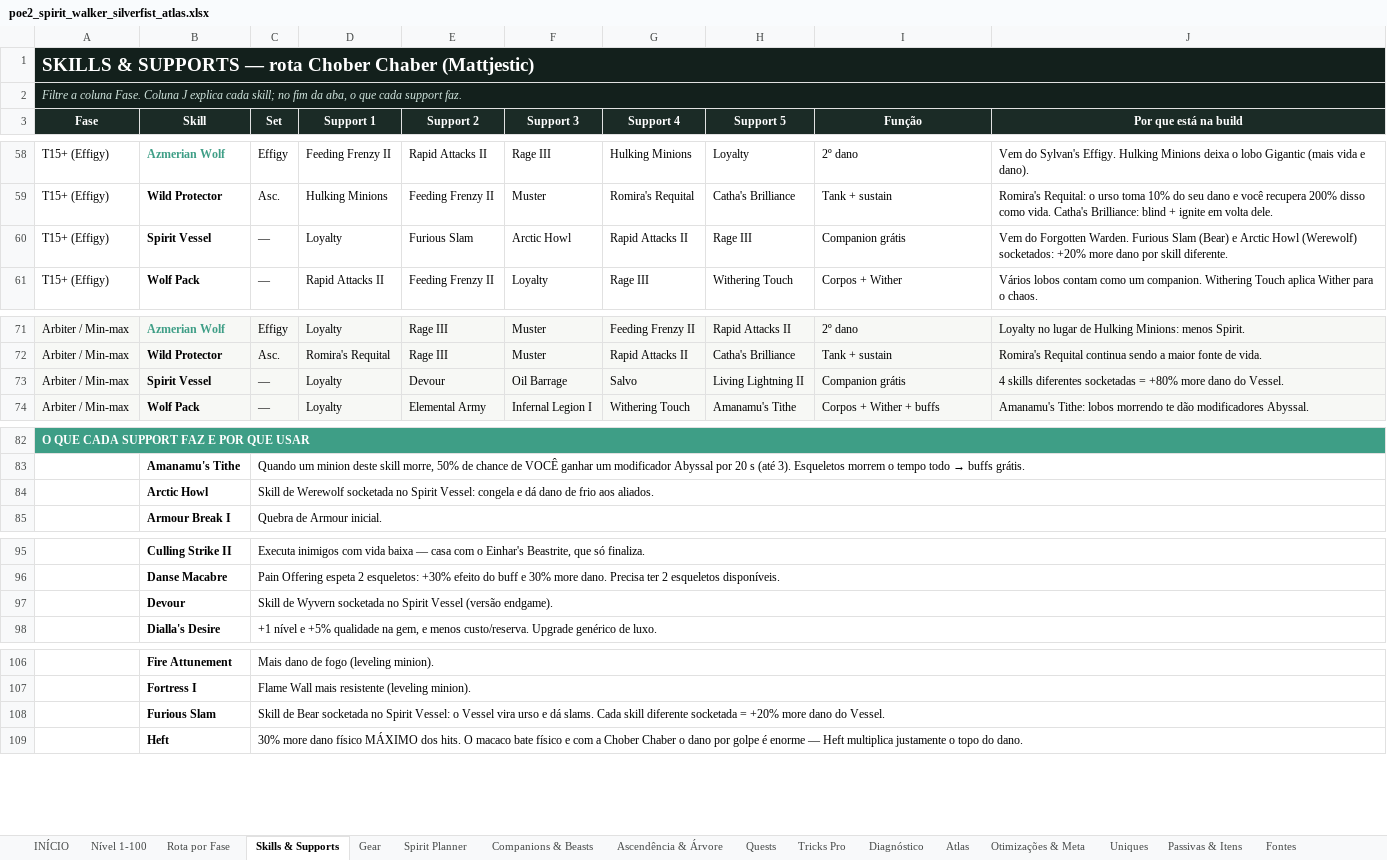
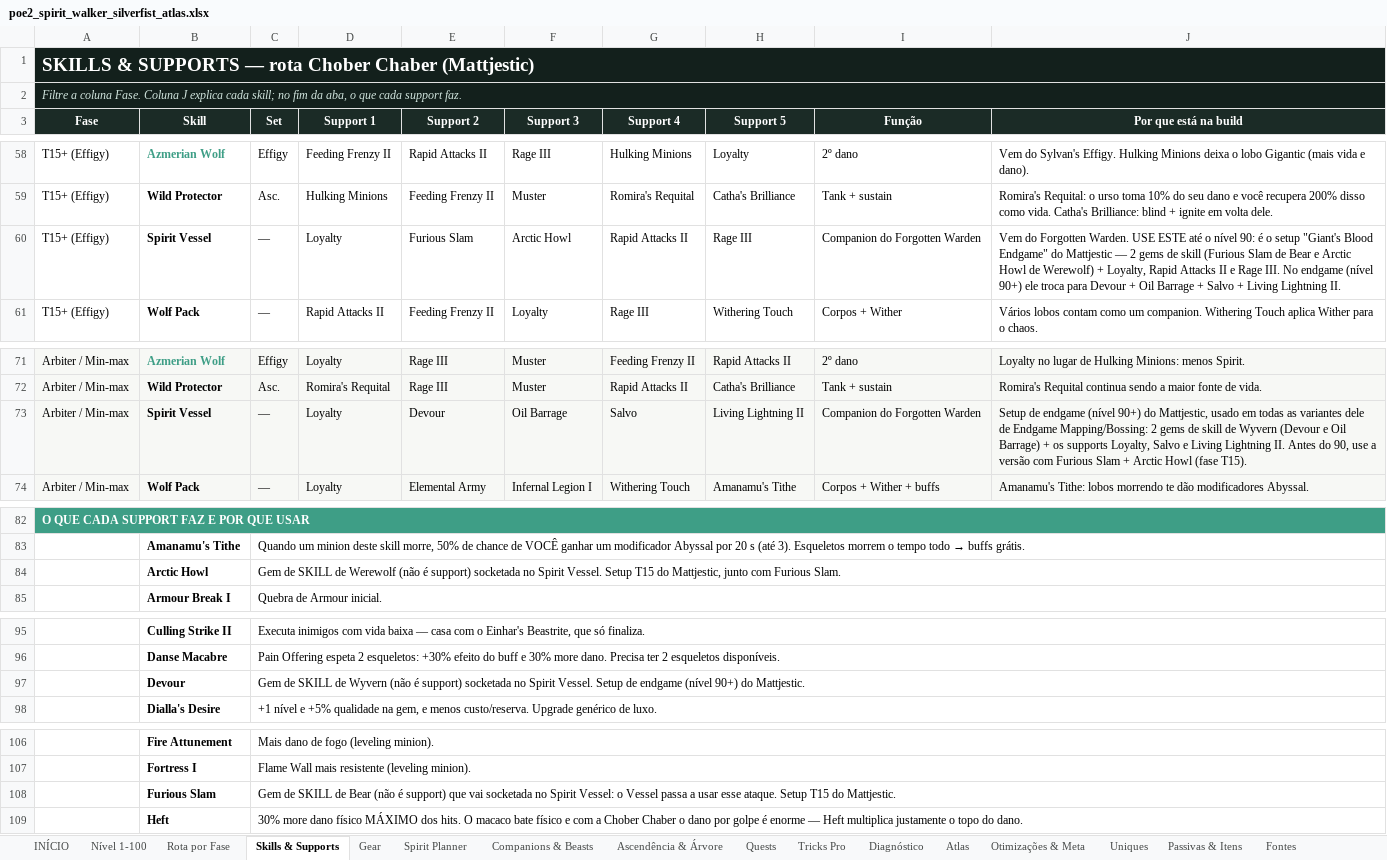
Before and after one commit to Genezera/grimorio-de-builds, an Excel workbook: planilha/poe2_spirit_walker_silverfist_atlas.xlsx, sheet Skills & Supports, drawn as a sheet; only a part is shown, gaps mark what is left out; values as stored, in another font and other column widths than the file's, no borders; the diff covers the shown part only; the diff names each change by its address in the sheet, - before the commit and + after, or states it on an @@ line.

```diff
--- a/planilha/poe2_spirit_walker_silverfist_atlas.xlsx (sheet Skills & Supports)
+++ b/planilha/poe2_spirit_walker_silverfist_atlas.xlsx (sheet Skills & Supports)
-I60 (Função): Companion grátis
+I60 (Função): Companion do Forgotten Warden
-J60 (Por que está na build): …Forgotten Warden. Furious Slam (Bear) e Arctic Howl (Werewolf) socketados: +20% more dano por skill diferente.
+J60 (Por que está na build): …Forgotten Warden. USE ESTE até o nível 90: é o setup "Giant's Blood Endgame" do Mattjestic — 2 gems de skill (Furious Slam de Bear e Arctic Howl de Werewolf) + Loyalty, Rapid Attacks II e Rage III. No endgame (nível 90+) ele troca para Devour + Oil Barrage + Salvo + Living Lightning II.
-I73 (Função): Companion grátis
+I73 (Função): Companion do Forgotten Warden
-J73 (Por que está na build): 4 skills diferentes socketadas = +80% more dano do Vessel.
+J73 (Por que está na build): Setup de endgame (nível 90+) do Mattjestic, usado em todas as variantes dele de Endgame Mapping/Bossing: 2 gems de skill de Wyvern (Devour e Oil Barrage) + os supports Loyalty, Salvo e Living Lightning II. Antes do 90, use a versão com Furious Slam + Arctic Howl (fase T15).
-C84 (Set): Skill de Werewolf socketada no Spirit Vessel: congela e dá dano de frio aos aliados.
+C84 (Set): Gem de SKILL de Werewolf (não é support) socketada no Spirit Vessel. Setup T15 do Mattjestic, junto com Furious Slam.
-C97 (Set): Skill de Wyvern socketada no Spirit Vessel (versão endgame).
+C97 (Set): Gem de SKILL de Wyvern (não é support) socketada no Spirit Vessel. Setup de endgame (nível 90+) do Mattjestic.
-C108 (Set): Skill de Bear socketada no Spirit Vessel: o Vessel vira urso e dá slams. Cada skill diferente socketada = +20% more dano do Vessel.
+C108 (Set): Gem de SKILL de Bear (não é support) que vai socketada no Spirit Vessel: o Vessel passa a usar esse ataque. Setup T15 do Mattjestic.
```
Also changed, not shown: 3 edited cells elsewhere in this sheet, sheet Passivas & Itens, sheet Nível 1-100, 10 other files.
